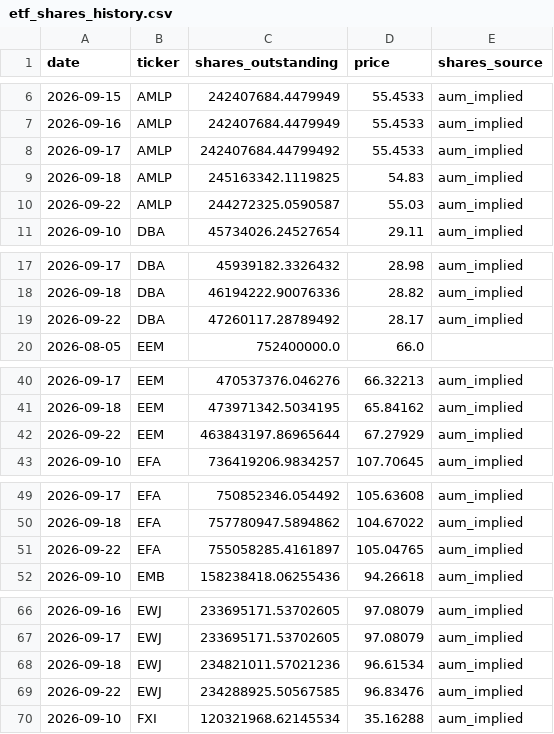
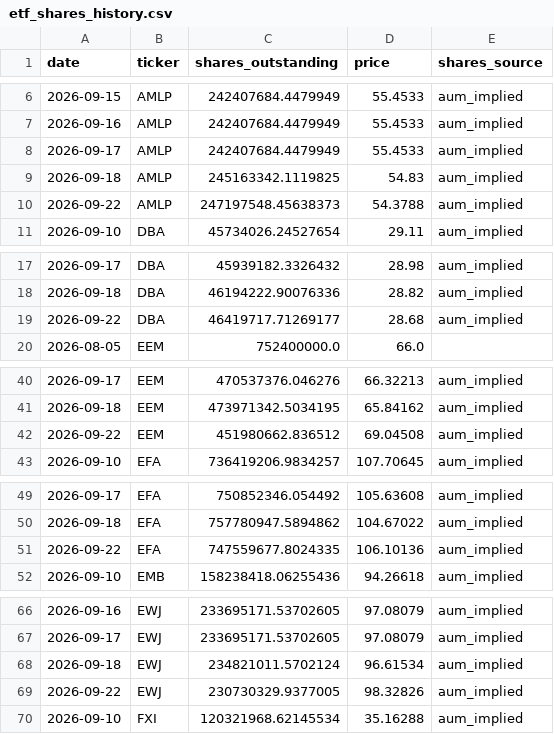
Before and after one commit to timothylundeen2008-web/Money_Flow, a CSV file: data/etf_shares_history.csv, drawn as a sheet; only a part is shown, gaps mark what is left out; the diff covers the shown part only.

```diff
--- a/data/etf_shares_history.csv
+++ b/data/etf_shares_history.csv
@@ -7,5 +7,5 @@ date,ticker,shares_outstanding,price,shares_source
 2026-09-16,AMLP,242407684.4479949,55.4533,aum_implied
-2026-09-17,AMLP,242407684.44799492,55.4533,aum_implied
+2026-09-17,AMLP,242407684.4479949,55.4533,aum_implied
 2026-09-18,AMLP,245163342.1119825,54.83,aum_implied
-2026-09-22,AMLP,244272325.0590587,55.03,aum_implied
+2026-09-22,AMLP,247197548.45638373,54.3788,aum_implied
 2026-09-10,DBA,45734026.24527654,29.11,aum_implied
@@ -18,3 +18,3 @@ date,ticker,shares_outstanding,price,shares_source
 2026-09-18,DBA,46194222.90076336,28.82,aum_implied
-2026-09-22,DBA,47260117.28789492,28.17,aum_implied
+2026-09-22,DBA,46419717.71269177,28.68,aum_implied
 2026-08-05,EEM,752400000.0,66.0,
@@ -41,3 +41,3 @@ date,ticker,shares_outstanding,price,shares_source
 2026-09-18,EEM,473971342.5034195,65.84162,aum_implied
-2026-09-22,EEM,463843197.86965644,67.27929,aum_implied
+2026-09-22,EEM,451980662.836512,69.04508,aum_implied
 2026-09-10,EFA,736419206.9834257,107.70645,aum_implied
@@ -50,3 +50,3 @@ date,ticker,shares_outstanding,price,shares_source
 2026-09-18,EFA,757780947.5894862,104.67022,aum_implied
-2026-09-22,EFA,755058285.4161897,105.04765,aum_implied
+2026-09-22,EFA,747559677.8024335,106.10136,aum_implied
 2026-09-10,EMB,158238418.06255436,94.26618,aum_implied
@@ -67,4 +67,4 @@ date,ticker,shares_outstanding,price,shares_source
 2026-09-17,EWJ,233695171.53702605,97.08079,aum_implied
-2026-09-18,EWJ,234821011.57021236,96.61534,aum_implied
-2026-09-22,EWJ,234288925.50567585,96.83476,aum_implied
+2026-09-18,EWJ,234821011.5702124,96.61534,aum_implied
+2026-09-22,EWJ,230730329.9377005,98.32826,aum_implied
 2026-09-10,FXI,120321968.62145534,35.16288,aum_implied
```
Also changed, not shown: 104 edited cells elsewhere in this file, 1 other file.
